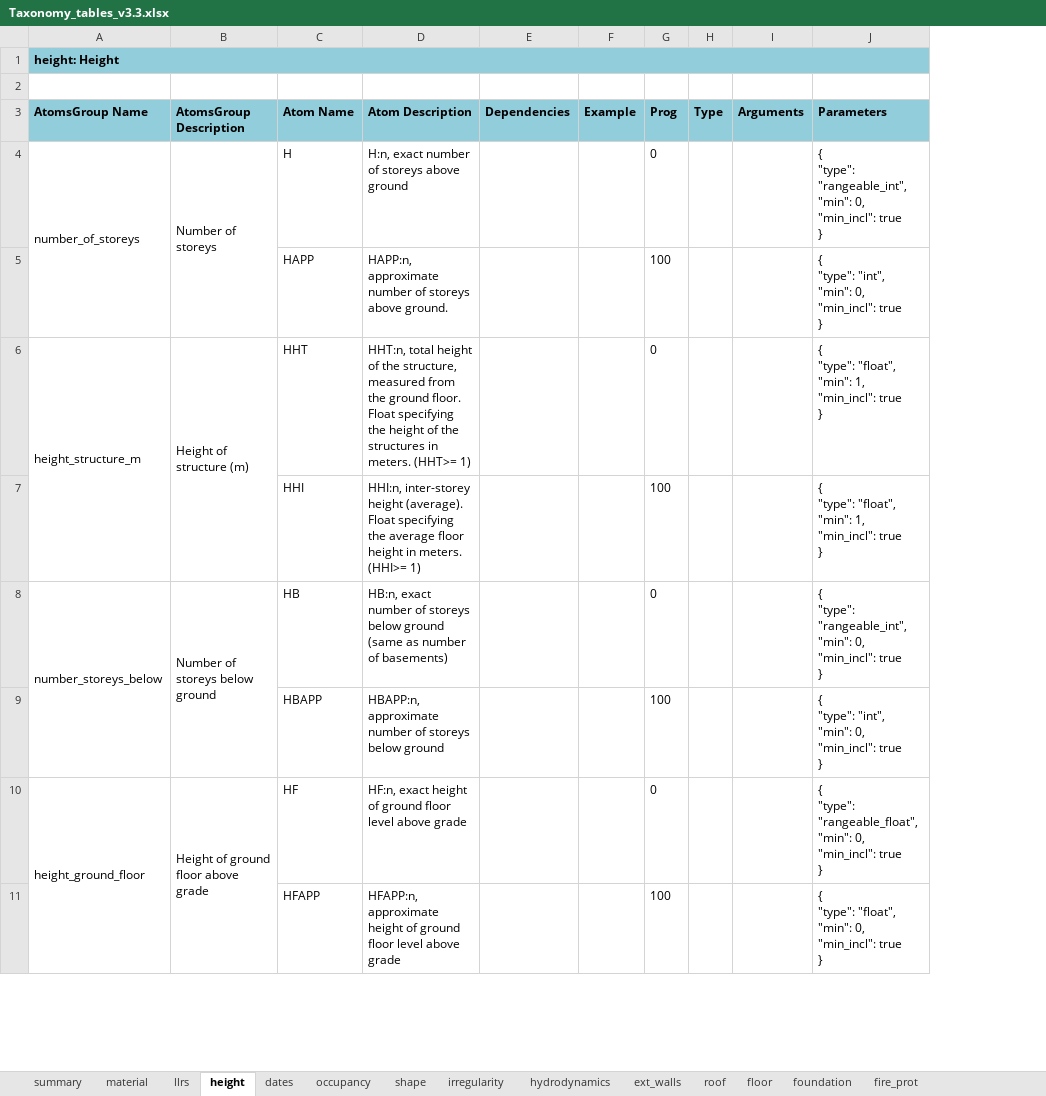
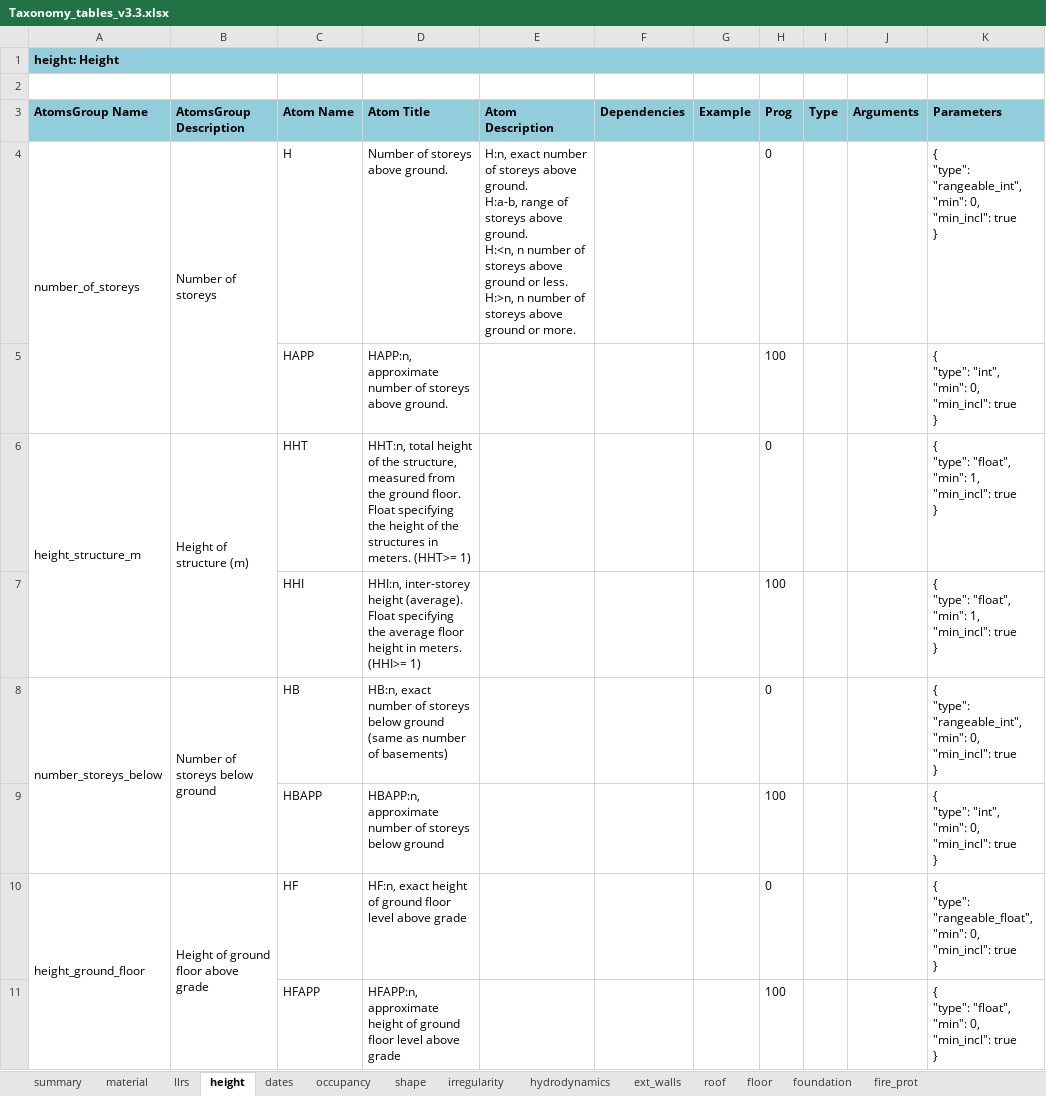
Before and after one commit to gem/gem_taxonomy, an Excel workbook: specs/Taxonomy_tables_v3.3.xlsx, sheet height, drawn as a sheet; only a part is shown; values as stored, in another font and other column widths than the file's, no borders; charts and pictures not drawn; ↵ is a line break in a cell; the diff names each change by its address in the sheet, - before the commit and + after, or states it on an @@ line.

Commit message:
split atoms descriptions in titles and descriptions

```diff
--- a/specs/Taxonomy_tables_v3.3.xlsx (sheet height)
+++ b/specs/Taxonomy_tables_v3.3.xlsx (sheet height)
+column E (Atom Description), row 4: H:n, exact number of storeys above ground. ↵ H:a-b, range of storeys above ground. ↵ H:<n, n number of storeys above ground or less. ↵ H:>n, n number of storeys above ground or more.
-D3: Atom Description
+D3: Atom Title
-D4 (Atom Title): H:n, exact number of storeys above ground
+D4 (Atom Title): Number of storeys above ground.
```
Also changed, not shown: sheet hydrodynamics, sheet fire_prot, sheet foundation, sheet dates, sheet ext_walls, sheet irregularity, 6 more sheets, 3 other files.
